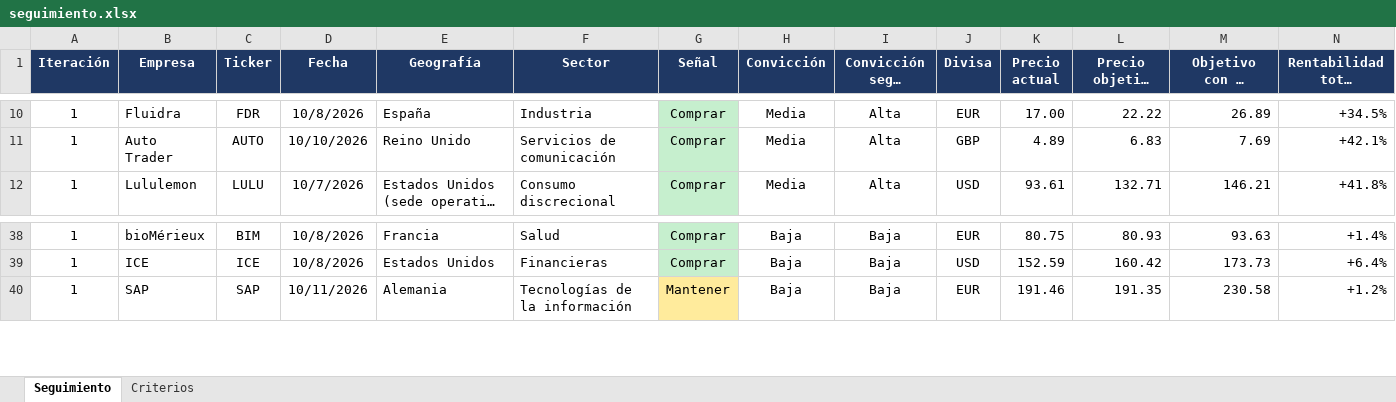
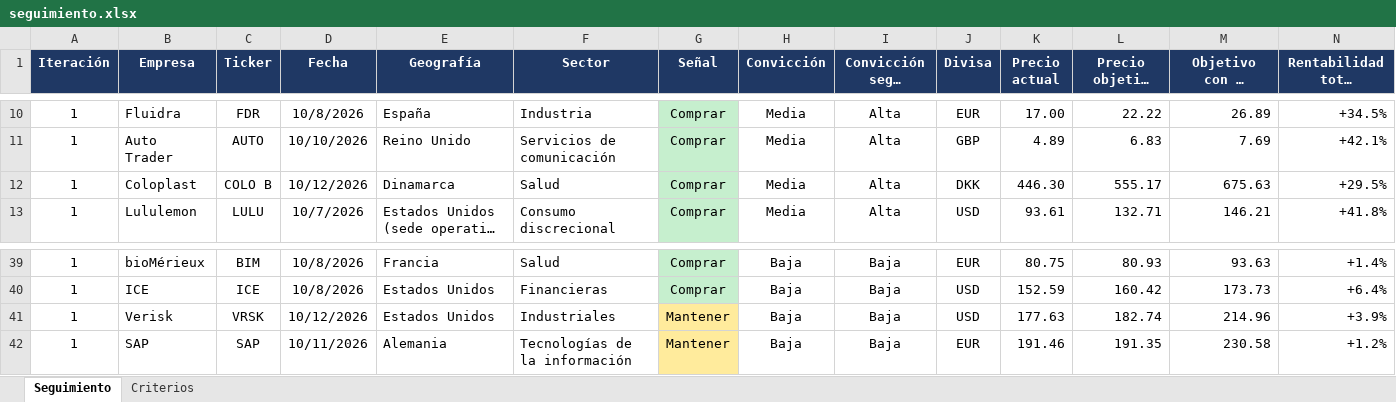
Before and after one commit to HotisS/analisis-inversion, an Excel workbook: seguimiento.xlsx, sheet Seguimiento, drawn as a sheet; only a part is shown, gaps mark what is left out; long unchanged cells end in …; values as stored, in another font and other column widths than the file's, no borders; rows hold the shown columns only; the diff names each change by its address in the sheet, - before the commit and + after, or states it on an @@ line.

```diff
--- a/seguimiento.xlsx (sheet Seguimiento)
+++ b/seguimiento.xlsx (sheet Seguimiento)
+row 12: 1 | Coloplast | COLO B | 10/12/2026 | Dinamarca | Salud | Comprar | Media | Alta | DKK | 446.30 | 555.17 | 675.63 | +29.5%
+row 41: 1 | Verisk | VRSK | 10/12/2026 | Estados Unidos | Industriales | Mantener | Baja | Baja | USD | 177.63 | 182.74 | 214.96 | +3.9%
```
Also changed, not shown: 15 other files.
